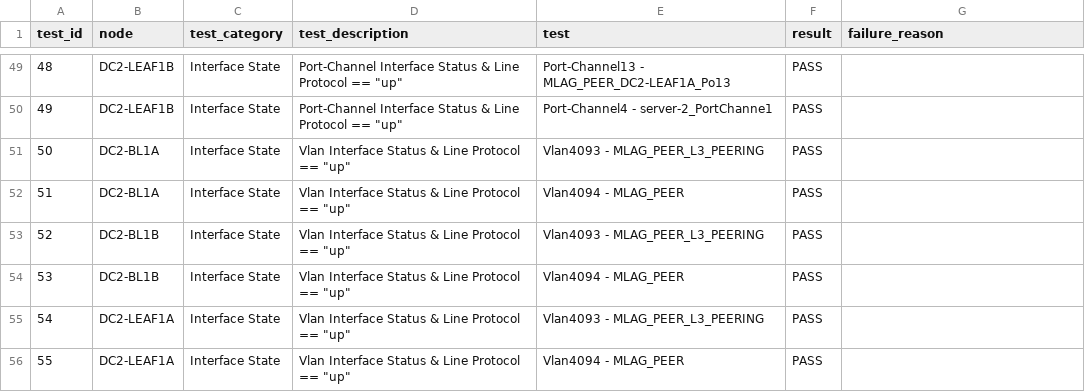
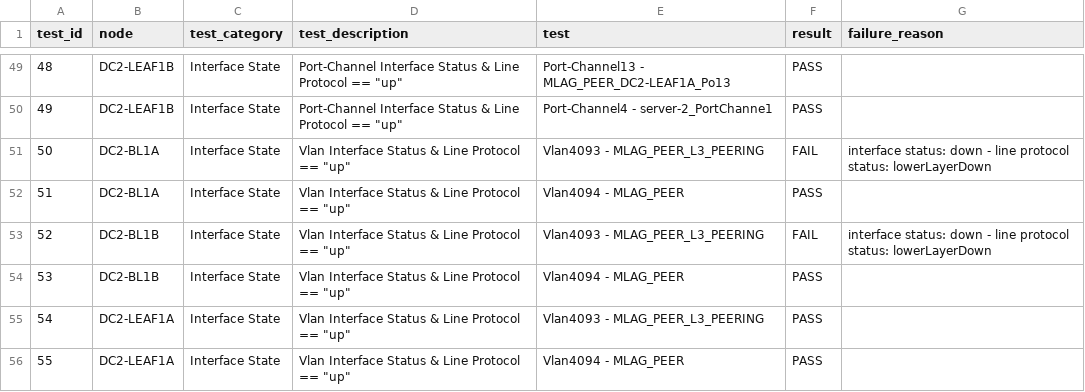
Before and after one commit to arista-netdevops-community/ipspace-webinar-september15-2020, a CSV file: inventories/DC2/reports/DC2_FABRIC-state.csv, drawn as a sheet; only a part is shown, gaps mark what is left out; the diff covers the shown part only; the diff names each change by its address in the sheet, - before the commit and + after, or states it on an @@ line.

```diff
--- a/inventories/DC2/reports/DC2_FABRIC-state.csv
+++ b/inventories/DC2/reports/DC2_FABRIC-state.csv
-F51 (result): PASS
+F51 (result): FAIL
-G51 (failure_reason): (empty)
+G51 (failure_reason): interface status: down - line protocol status: lowerLayerDown
-F53 (result): PASS
+F53 (result): FAIL
-G53 (failure_reason): (empty)
+G53 (failure_reason): interface status: down - line protocol status: lowerLayerDown
```
Also changed, not shown: 6 added rows, 70 edited cells and row numbers in column A elsewhere in this file, 1 other file.
